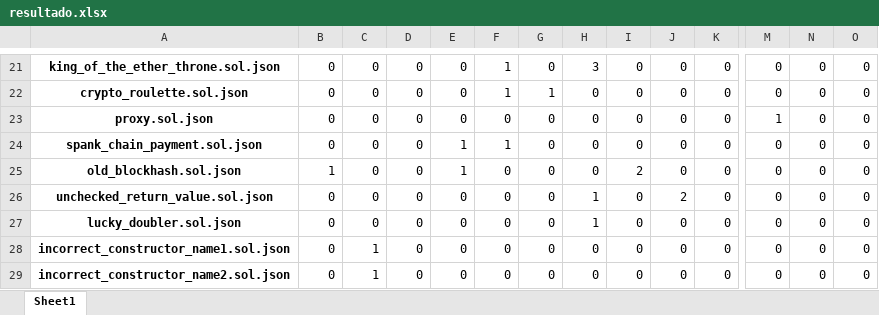
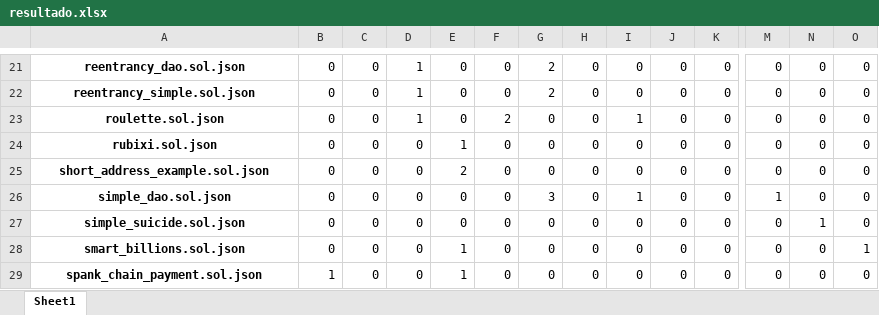
Before and after one commit to drinith/analysis_mestrado, an Excel workbook: mythril/0.24.7_smartbugs-curated/results/resultado.xlsx, sheet Sheet1, drawn as a sheet; only a part is shown, gaps mark what is left out; values as stored, in another font and other column widths than the file's, no borders; the diff covers the shown part only; the diff names each change by its address in the sheet, - before the commit and + after, or states it on an @@ line.

```diff
--- a/mythril/0.24.7_smartbugs-curated/results/resultado.xlsx (sheet Sheet1)
+++ b/mythril/0.24.7_smartbugs-curated/results/resultado.xlsx (sheet Sheet1)
-A21: king_of_the_ether_throne.sol.json
+A21: reentrancy_dao.sol.json
-D21:D23: 0
+D21:D23: 1
-F21:F22: 1
+F21:F22: 0
-G21: 0
+G21: 2
-H21: 3
+H21: 0
-A22: crypto_roulette.sol.json
+A22: reentrancy_simple.sol.json
-G22: 1
+G22: 2
-A23: proxy.sol.json
+A23: roulette.sol.json
-F23: 0
+F23: 2
-I23: 0
+I23: 1
-M23: 1
+M23: 0
-A24: spank_chain_payment.sol.json
+A24: rubixi.sol.json
-F24: 1
+F24: 0
-A25: old_blockhash.sol.json
+A25: short_address_example.sol.json
-B25: 1
+B25: 0
-E25: 1
+E25: 2
-I25: 2
+I25: 0
-A26: unchecked_return_value.sol.json
+A26: simple_dao.sol.json
-G26: 0
+G26: 3
-H26:H27: 1
+H26:H27: 0
-I26: 0
+I26: 1
-J26: 2
+J26: 0
-M26: 0
+M26: 1
-A27: lucky_doubler.sol.json
+A27: simple_suicide.sol.json
-N27: 0
+N27: 1
-A28: incorrect_constructor_name1.sol.json
+A28: smart_billions.sol.json
-C28:C29: 1
+C28:C29: 0
-E28:E29: 0
+E28:E29: 1
-O28: 0
+O28: 1
-A29: incorrect_constructor_name2.sol.json
+A29: spank_chain_payment.sol.json
-B29: 0
+B29: 1
```
Also changed, not shown: 8 added rows, 9 removed rows and 119 edited cells elsewhere in this sheet, mythril/0.24.7_smartbugs-curated/0.24.7_mythril_smartbugs-curated_soma.xlsx, mythril/0.24.7_smartbugs-curated/acurado.xlsx, 10 other files.
